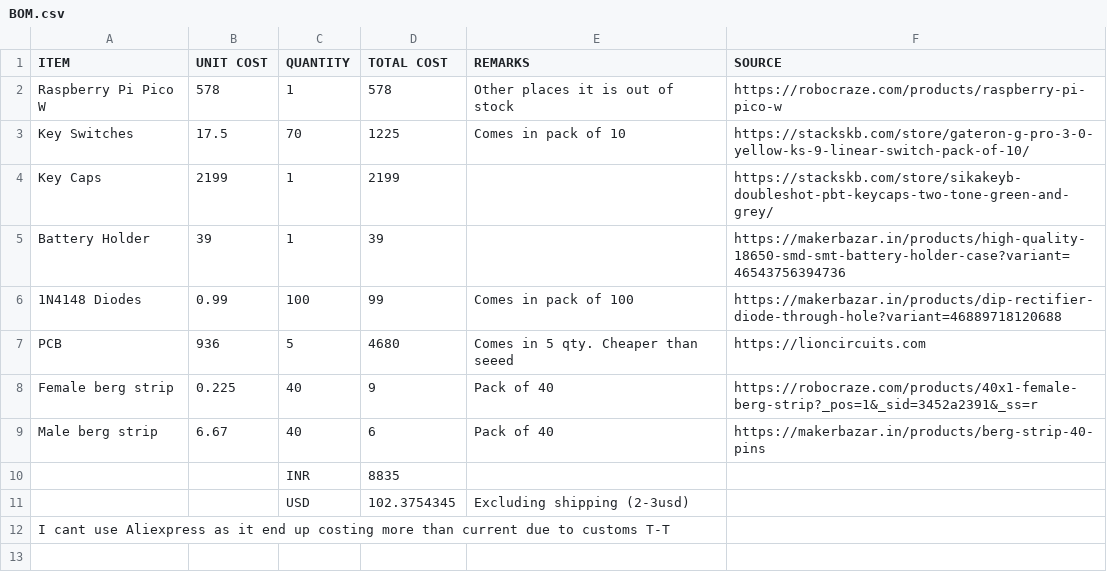
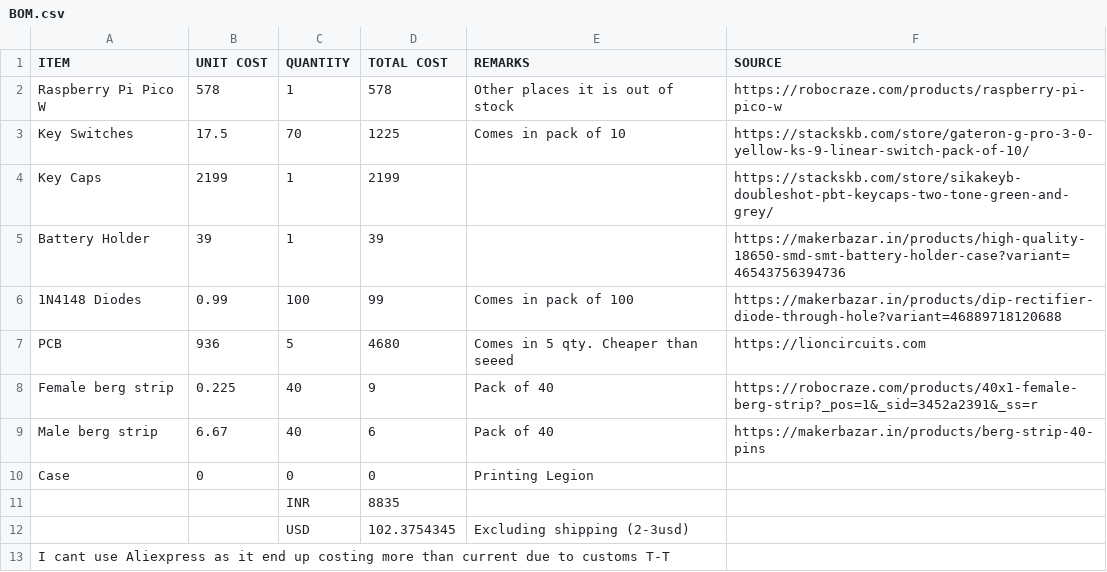
Before and after one commit to FMG9167/Mechanical-PicoBoard-W, a CSV file: BOM.csv, drawn as a sheet; the diff names each change by its address in the sheet, - before the commit and + after, or states it on an @@ line.

Commit message:
added case to bom

```diff
--- a/BOM.csv
+++ b/BOM.csv
+row 10: Case | 0 | 0 | 0 | Printing Legion
```
Also changed, not shown: 1 other file.
